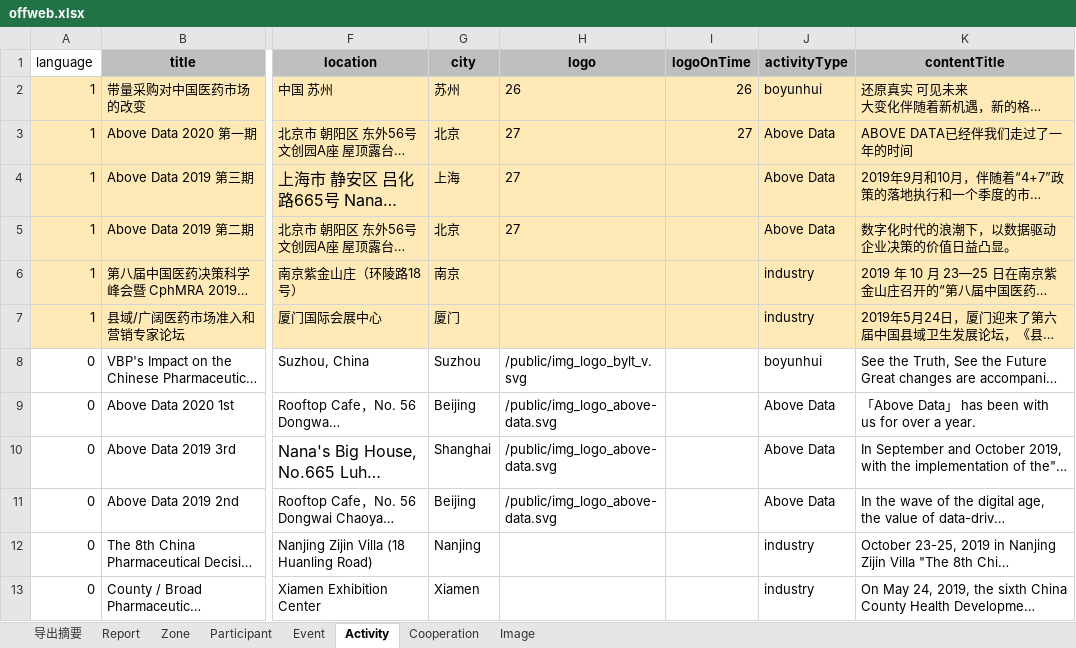
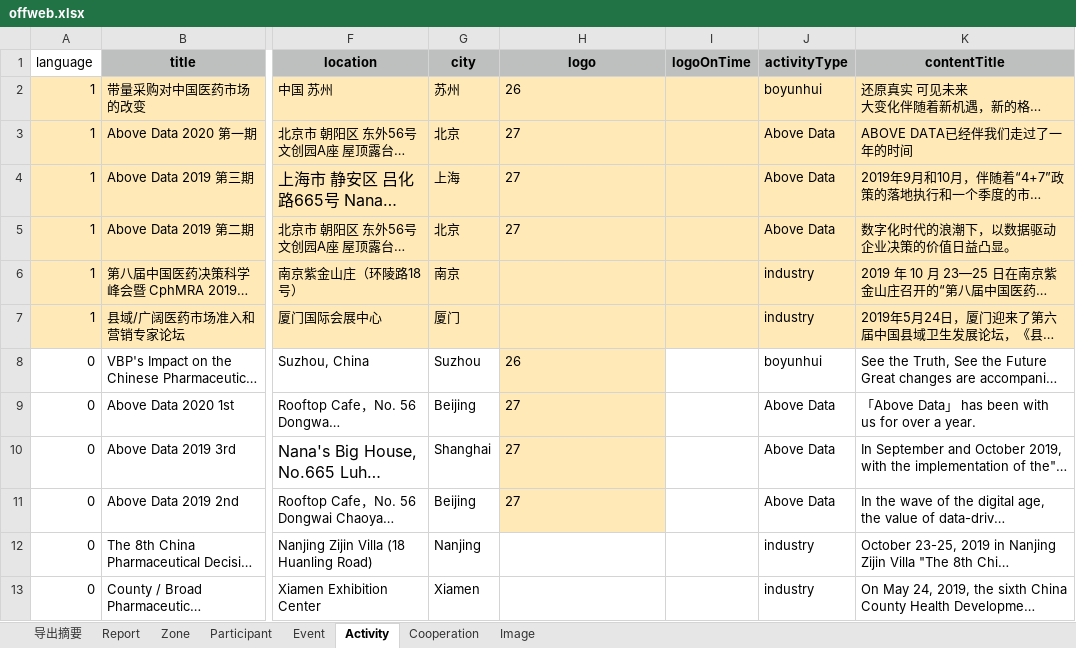
Before and after one commit to PharbersDeveloper/phlambda, an Excel workbook: data/offweb.xlsx, sheet Activity, drawn as a sheet; only a part is shown, gaps mark what is left out; long unchanged cells end in …; values as stored, in another font and other column widths than the file's, no borders; the diff names each change by its address in the sheet, - before the commit and + after, or states it on an @@ line.

```diff
--- a/data/offweb.xlsx (sheet Activity)
+++ b/data/offweb.xlsx (sheet Activity)
-I2 (logoOnTime): 26
+I2 (logoOnTime): (empty)
-I3 (logoOnTime): 27
+I3 (logoOnTime): (empty)
-H8 (logo): /public/img_logo_bylt_v.svg
+H8 (logo): 26
-H8:H11 fill: none
+H8:H11 fill: #FFE9B7
-H9:H11 (logo): /public/img_logo_above-data.svg
+H9:H11 (logo): 27
```
Also changed, not shown: sheet Participant, sheet Image, sheet Event, sheet Zone, 2 other files.
